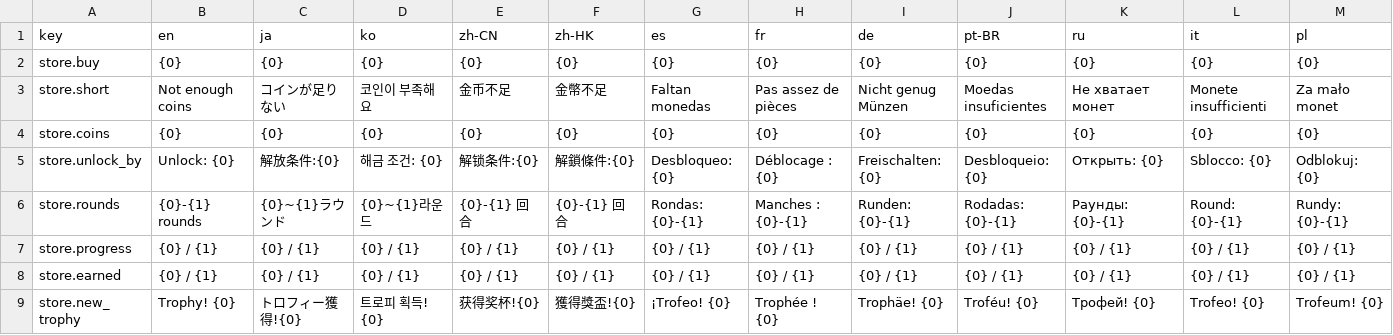
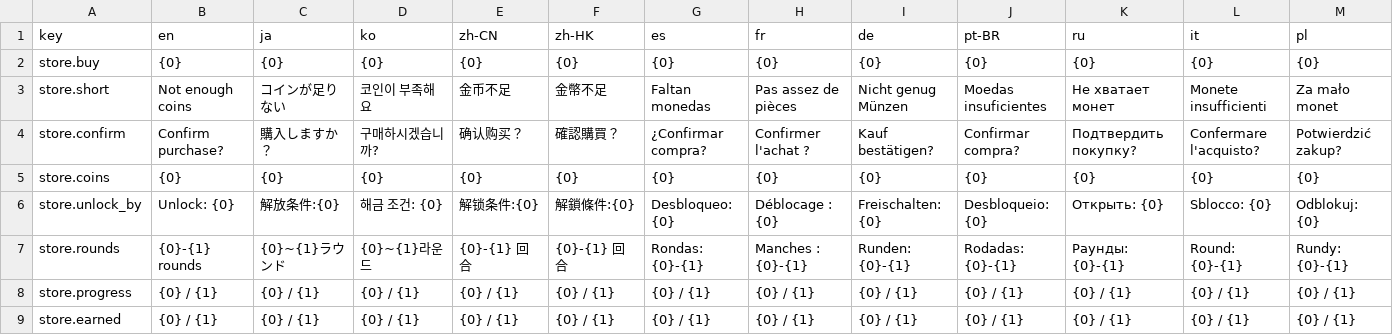
Before and after one commit to CorVous/PropHunting, a TSV file: Assets/Udon/Text/strings_store.tsv, drawn as a sheet; only a part is shown; the shorter side is filled out with more unchanged rows; rows hold the shown columns only; the diff names each change by its address in the sheet, - before the commit and + after, or states it on an @@ line.

```diff
--- a/Assets/Udon/Text/strings_store.tsv
+++ b/Assets/Udon/Text/strings_store.tsv
+row 4: store.confirm | Confirm purchase? | 購入しますか？ | 구매하시겠습니까? | 确认购买？ | 確認購買？ | ¿Confirmar compra? | Confirmer l'achat ? | Kauf bestätigen? | Confirmar compra? | Подтвердить покупку? | Confermare l'acquisto? | Potwierdzić zakup?
```
Also changed, not shown: 7 other files.
